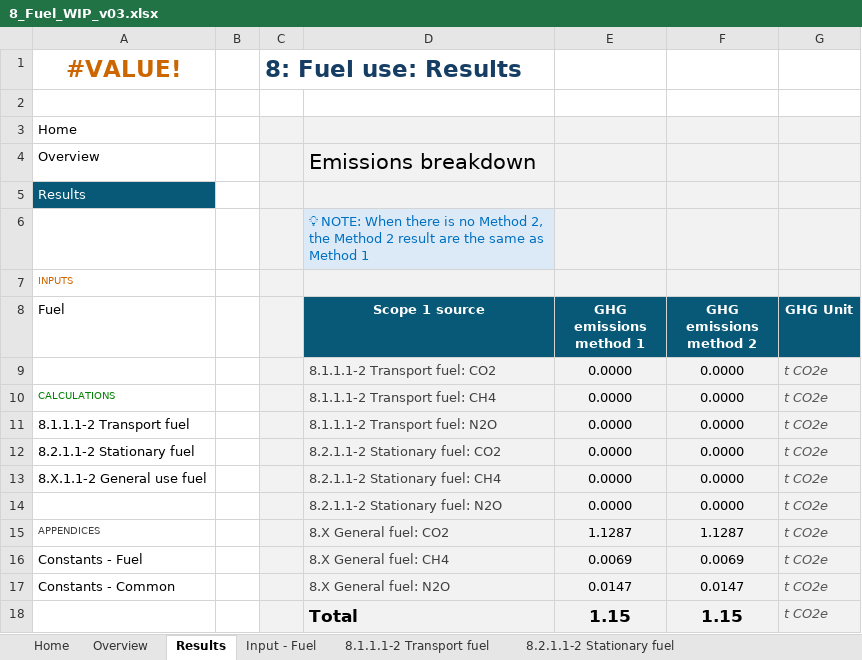
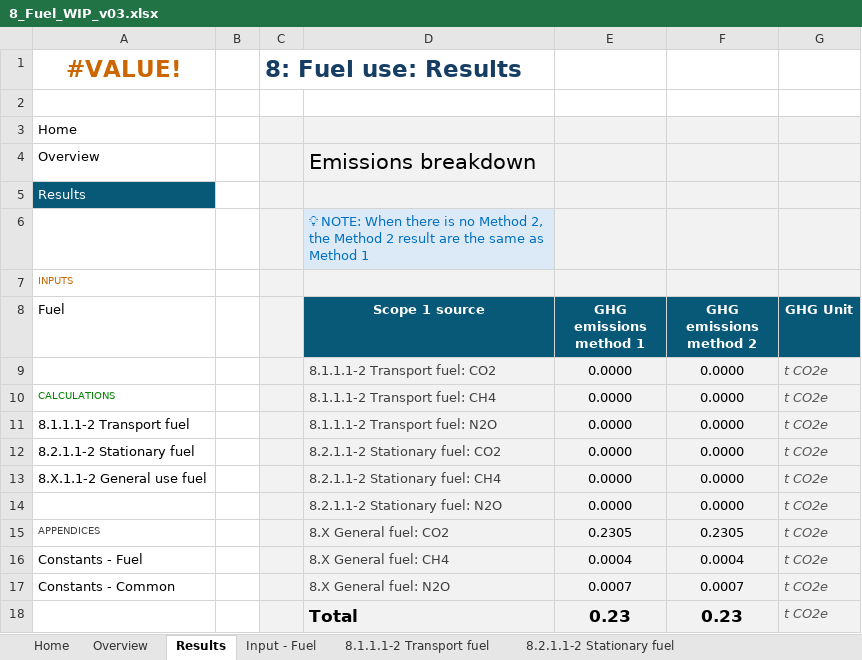
Before and after one commit to mrpaulkotz/GAF-VEERG-Functions, an Excel workbook: Excel/8_Fuel_WIP_v03.xlsx, sheet Results, drawn as a sheet; values as stored, in another font and other column widths than the file's, no borders; the diff names each change by its address in the sheet, - before the commit and + after, or states it on an @@ line.

```diff
--- a/Excel/8_Fuel_WIP_v03.xlsx (sheet Results)
+++ b/Excel/8_Fuel_WIP_v03.xlsx (sheet Results)
-E15 (GHG emissions method 1): 1.1287
+E15 (GHG emissions method 1): 0.2305
-F15 (GHG emissions method 2): 1.1287
+F15 (GHG emissions method 2): 0.2305
-E16 (GHG emissions method 1): 0.0069
+E16 (GHG emissions method 1): 0.0004
-F16 (GHG emissions method 2): 0.0069
+F16 (GHG emissions method 2): 0.0004
-E17 (GHG emissions method 1): 0.0147
+E17 (GHG emissions method 1): 0.0007
-F17 (GHG emissions method 2): 0.0147
+F17 (GHG emissions method 2): 0.0007
-E18 (GHG emissions method 1): 1.15
+E18 (GHG emissions method 1): 0.23
-F18 (GHG emissions method 2): 1.15
+F18 (GHG emissions method 2): 0.23
```
Also changed, not shown: sheet Input - Fuel, sheet 8.X.1.1-2 General use fuel, 5 other files.
